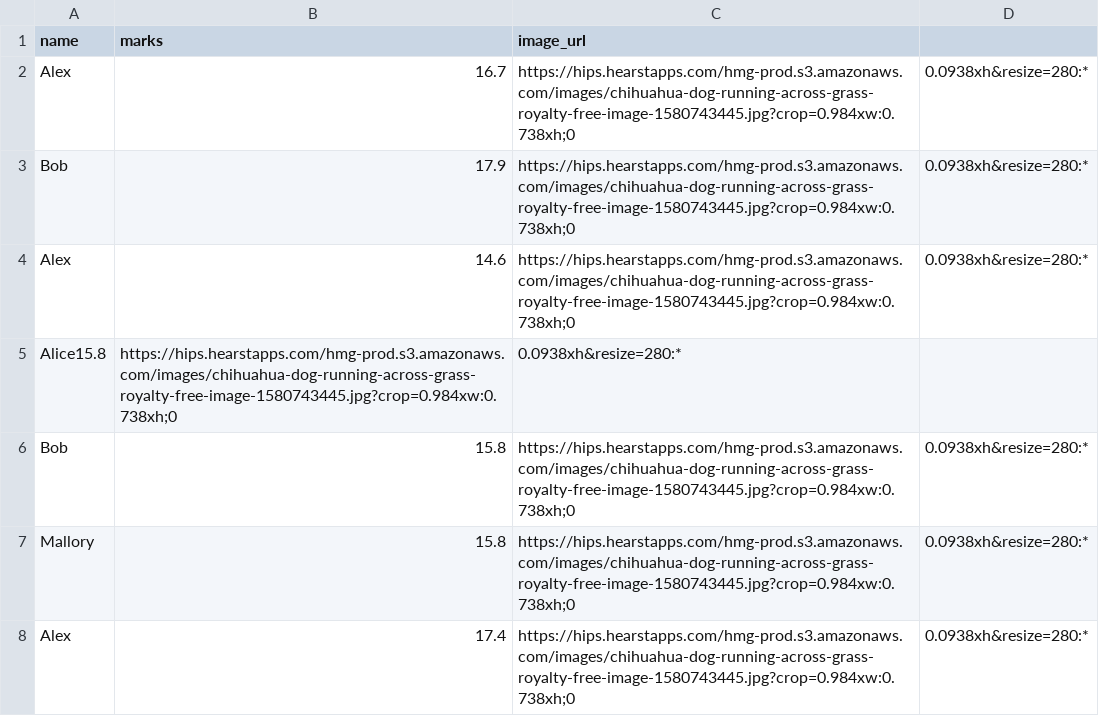
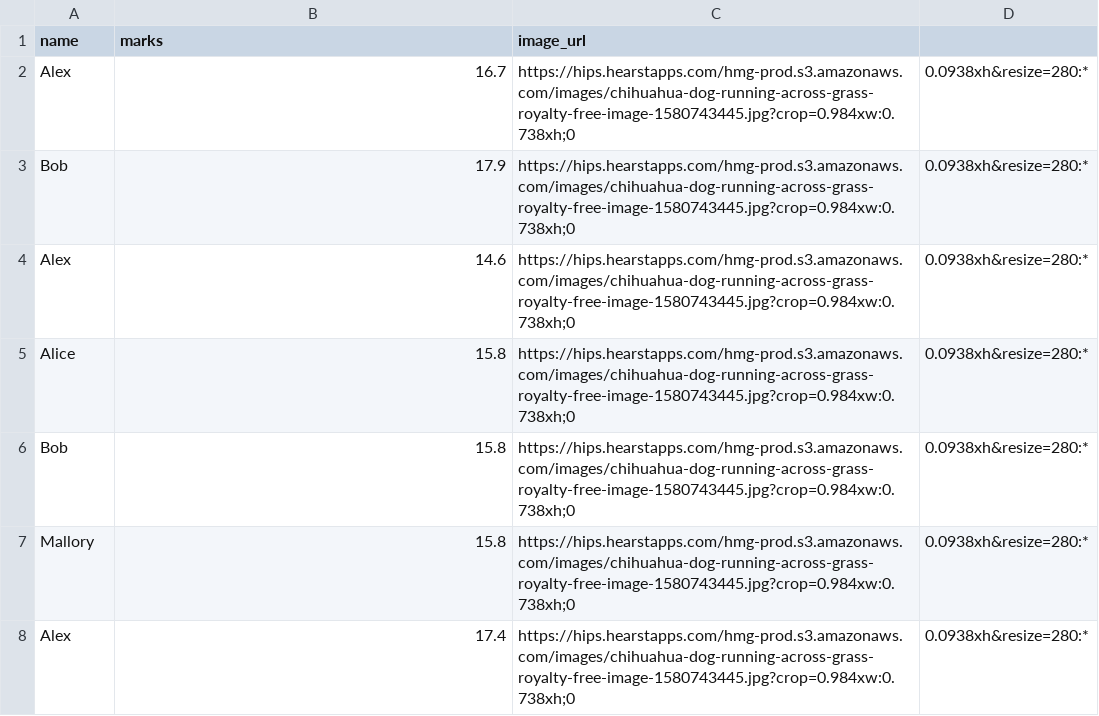
Before and after one commit to AlexAdvent/high_charts, a CSV file: data/print_table_image.csv, drawn as a sheet; only a part is shown.

Commit message:
Update print_table_image.csv

```diff
--- a/data/print_table_image.csv
+++ b/data/print_table_image.csv
@@ -4,3 +4,3 @@ Bob,17.9,https://hips.hearstapps.com/hmg-prod.s3.amazonaws.com/images/chihuahua-
 Alex,14.6,https://hips.hearstapps.com/hmg-prod.s3.amazonaws.com/images/chihuahua-dog-running-across-grass-royalty-free-image-1580743445.jpg?crop=0.984xw:0.738xh;0,0.0938xh&resize=280:*
-Alice15.8,https://hips.hearstapps.com/hmg-prod.s3.amazonaws.com/images/chihuahua-dog-running-across-grass-royalty-free-image-1580743445.jpg?crop=0.984xw:0.738xh;0,0.0938xh&resize=280:*
+Alice,15.8,https://hips.hearstapps.com/hmg-prod.s3.amazonaws.com/images/chihuahua-dog-running-across-grass-royalty-free-image-1580743445.jpg?crop=0.984xw:0.738xh;0,0.0938xh&resize=280:*
 Bob,15.8,https://hips.hearstapps.com/hmg-prod.s3.amazonaws.com/images/chihuahua-dog-running-across-grass-royalty-free-image-1580743445.jpg?crop=0.984xw:0.738xh;0,0.0938xh&resize=280:*
```
